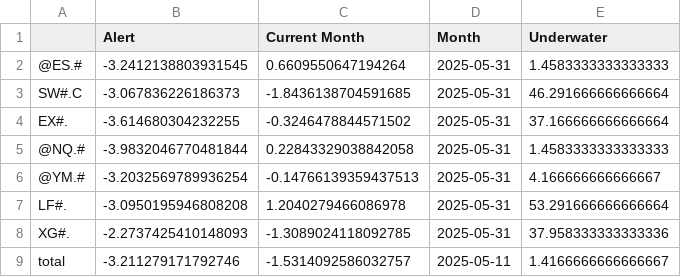
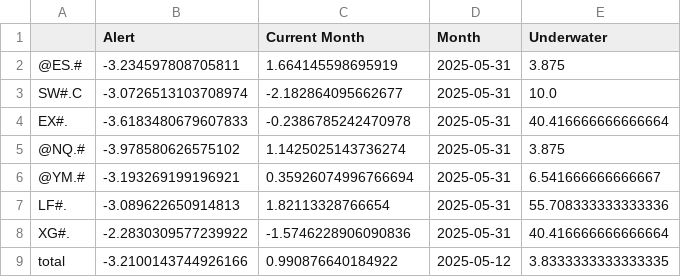
Before and after one commit to speedlab1/speedlab_monitoring, a CSV file: src/data/current.csv, drawn as a sheet.

```diff
--- a/src/data/current.csv
+++ b/src/data/current.csv
@@ -1,9 +1,9 @@
 ,Alert,Current Month,Month,Underwater
-@ES.#,-3.2412138803931545,0.6609550647194264,2025-05-31,1.4583333333333333
-SW#.C,-3.067836226186373,-1.8436138704591685,2025-05-31,46.291666666666664
-EX#.,-3.614680304232255,-0.3246478844571502,2025-05-31,37.166666666666664
-@NQ.#,-3.9832046770481844,0.22843329038842058,2025-05-31,1.4583333333333333
-@YM.#,-3.2032569789936254,-0.14766139359437513,2025-05-31,4.166666666666667
-LF#.,-3.0950195946808208,1.2040279466086978,2025-05-31,53.291666666666664
-XG#.,-2.2737425410148093,-1.3089024118092785,2025-05-31,37.958333333333336
-total,-3.211279171792746,-1.5314092586032757,2025-05-11,1.4166666666666667
+@ES.#,-3.234597808705811,1.664145598695919,2025-05-31,3.875
+SW#.C,-3.0726513103708974,-2.182864095662677,2025-05-31,10.0
+EX#.,-3.6183480679607833,-0.2386785242470978,2025-05-31,40.416666666666664
+@NQ.#,-3.978580626575102,1.1425025143736274,2025-05-31,3.875
+@YM.#,-3.193269199196921,0.35926074996766694,2025-05-31,6.541666666666667
+LF#.,-3.089622650914813,1.82113328766654,2025-05-31,55.708333333333336
+XG#.,-2.2830309577239922,-1.5746228906090836,2025-05-31,40.416666666666664
+total,-3.2100143744926166,0.990876640184922,2025-05-12,3.8333333333333335
```
Also changed, not shown: src/data/current_cry.csv, src/data/current_cry_w.csv, 18 other files.
